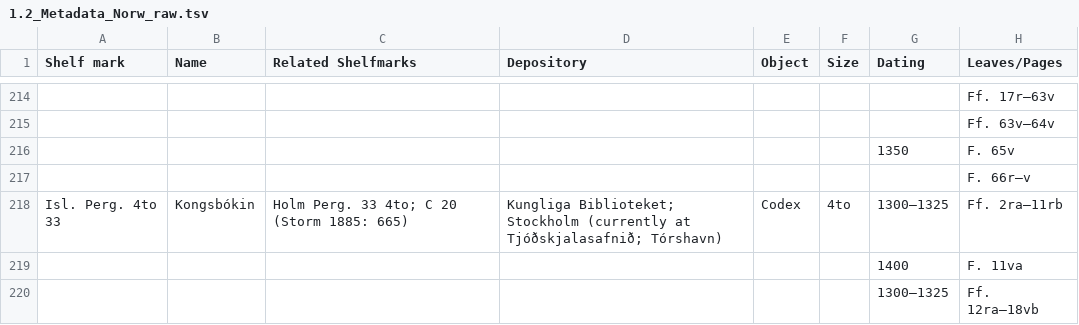
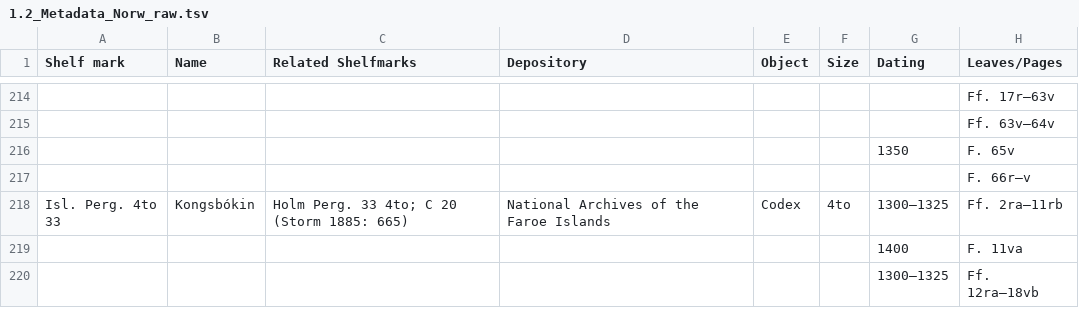
Before and after one commit to PatrikGranholm/NordicLaw, a TSV file: data/1.2_Metadata_Norw_raw.tsv, drawn as a sheet; only a part is shown, gaps mark what is left out; the diff names each change by its address in the sheet, - before the commit and + after, or states it on an @@ line.

Commit message:
Update metadata

```diff
--- a/data/1.2_Metadata_Norw_raw.tsv
+++ b/data/1.2_Metadata_Norw_raw.tsv
-D218 (Depository): Kungliga Biblioteket; Stockholm (currently at Tjóðskjalasafnið; Tórshavn)
+D218 (Depository): National Archives of the Faroe Islands
```
Also changed, not shown: data/1.1_Metadata_Isl_raw.tsv, data/1.1_Metadata_Swe_raw.tsv, 5 other files.
